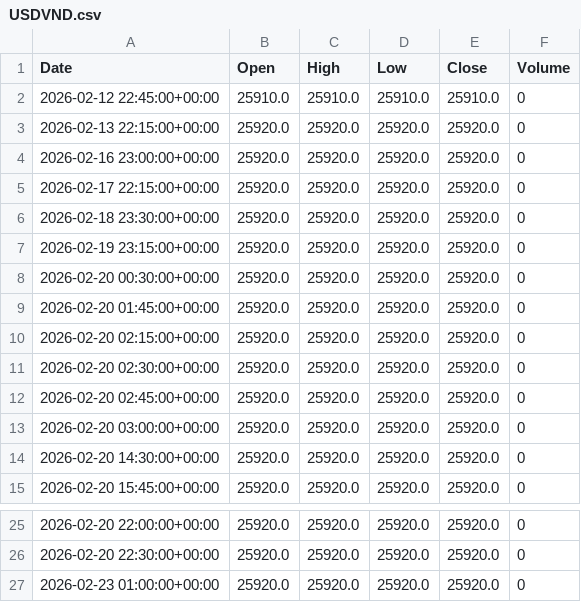
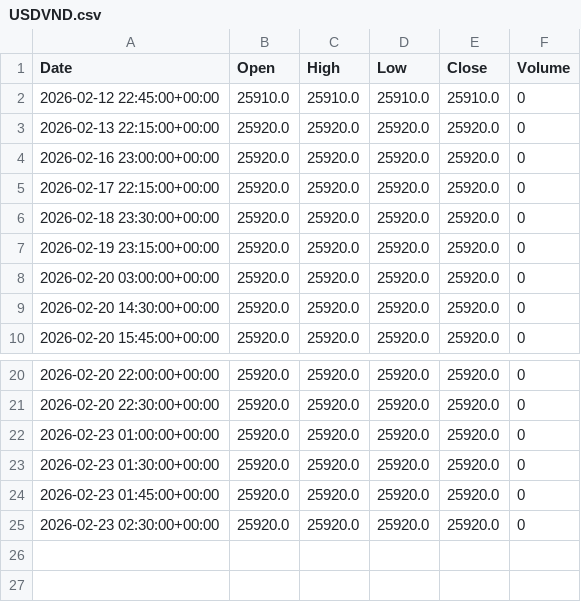
Before and after one commit to ericsutw/basic, a CSV file: data/currency/USDVND.csv, drawn as a sheet; only a part is shown, gaps mark what is left out.

```diff
--- a/data/currency/USDVND.csv
+++ b/data/currency/USDVND.csv
@@ -7,7 +7,2 @@
 2026-02-19 23:15:00+00:00,25920.0,25920.0,25920.0,25920.0,0
-2026-02-20 00:30:00+00:00,25920.0,25920.0,25920.0,25920.0,0
-2026-02-20 01:45:00+00:00,25920.0,25920.0,25920.0,25920.0,0
-2026-02-20 02:15:00+00:00,25920.0,25920.0,25920.0,25920.0,0
-2026-02-20 02:30:00+00:00,25920.0,25920.0,25920.0,25920.0,0
-2026-02-20 02:45:00+00:00,25920.0,25920.0,25920.0,25920.0,0
 2026-02-20 03:00:00+00:00,25920.0,25920.0,25920.0,25920.0,0
@@ -27 +22,4 @@
 2026-02-23 01:00:00+00:00,25920.0,25920.0,25920.0,25920.0,0
+2026-02-23 01:30:00+00:00,25920.0,25920.0,25920.0,25920.0,0
+2026-02-23 01:45:00+00:00,25920.0,25920.0,25920.0,25920.0,0
+2026-02-23 02:30:00+00:00,25920.0,25920.0,25920.0,25920.0,0
```
Also changed, not shown: data/currency/BTC.csv, data/currency/Creative.csv, 7 other files.
